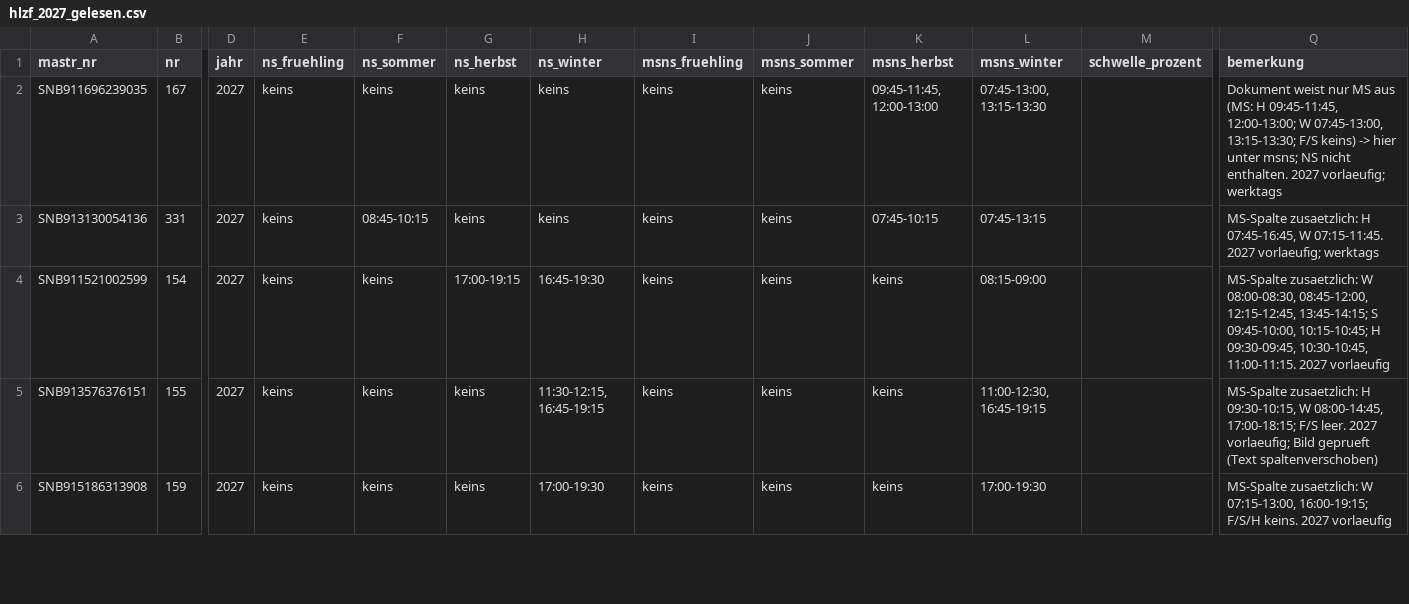
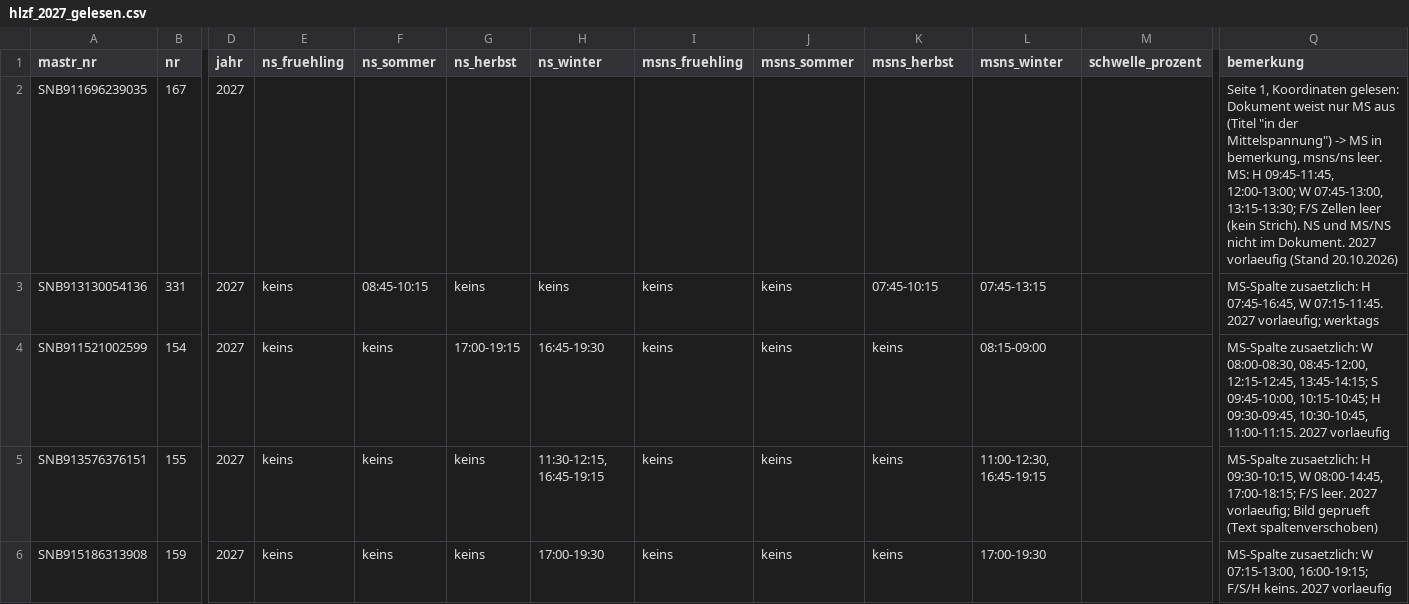
Before and after one commit to buelentd/netzentgelte-strom, a CSV file: ergebnis/hlzf/hlzf_2027_gelesen.csv, drawn as a sheet; only a part is shown, gaps mark what is left out; the diff names each change by its address in the sheet, - before the commit and + after, or states it on an @@ line.

Commit message:
HLZF 2027: Selb-Marktredwitz korrigiert - nur MS im Dokument (H/W), F/S leer; MS-Werte in bemerkung mit Seitenbezug
Co-authored-by: buelentd <buelentd@users.noreply.github.com>

```diff
--- a/ergebnis/hlzf/hlzf_2027_gelesen.csv
+++ b/ergebnis/hlzf/hlzf_2027_gelesen.csv
-E2 (ns_fruehling): keins
+E2 (ns_fruehling): (empty)
-F2 (ns_sommer): keins
+F2 (ns_sommer): (empty)
-G2 (ns_herbst): keins
+G2 (ns_herbst): (empty)
-H2 (ns_winter): keins
+H2 (ns_winter): (empty)
-I2 (msns_fruehling): keins
+I2 (msns_fruehling): (empty)
-J2 (msns_sommer): keins
+J2 (msns_sommer): (empty)
-K2 (msns_herbst): 09:45-11:45, 12:00-13:00
+K2 (msns_herbst): (empty)
-L2 (msns_winter): 07:45-13:00, 13:15-13:30
+L2 (msns_winter): (empty)
-Q2 (bemerkung): Dokument weist nur MS aus (MS: H 09:45-11:45, 12:00-13:00; W 07:45-13:00, 13:15-13:30; F/S keins) -> hier unter msns; NS nicht enthalten. 2027 vorlaeufig; werktags
+Q2 (bemerkung): Seite 1, Koordinaten gelesen: Dokument weist nur MS aus (Titel "in der Mittelspannung") -> MS in bemerkung, msns/ns leer. MS: H 09:45-11:45, 12:00-13:00; W 07:45-13:00, 13:15-13:30; F/S Zellen leer (kein Strich). NS und MS/NS nicht im Dokument. 2027 vorlaeufig (Stand 20.10.2026)
```
